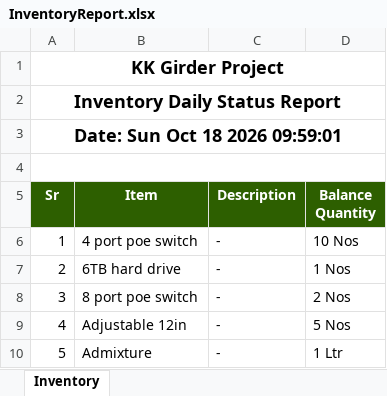
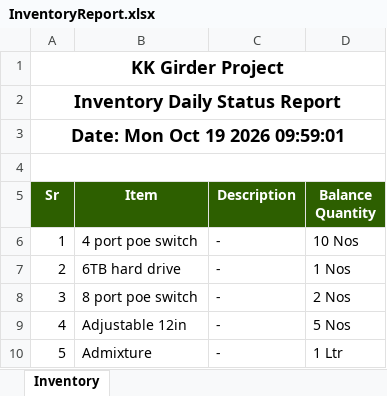
Before and after one commit to MuhammadShamaasSenarios/construction-management-documents, an Excel workbook: 12 Km bridge over River Indus connecting Ghotki with Kandhkot/InventoryReport.xlsx, sheet Inventory, drawn as a sheet; only a part is shown; values as stored, in another font and other column widths than the file's, no borders; the diff names each change by its address in the sheet, - before the commit and + after, or states it on an @@ line.

Commit message:
Storage Upload: InventoryReport.xlsx

```diff
--- a/12 Km bridge over River Indus connecting Ghotki with Kandhkot/InventoryReport.xlsx (sheet Inventory)
+++ b/12 Km bridge over River Indus connecting Ghotki with Kandhkot/InventoryReport.xlsx (sheet Inventory)
-A3 (Sr): Date: Sun Oct 18 2026 09:59:01
+A3 (Sr): Date: Mon Oct 19 2026 09:59:01
```
